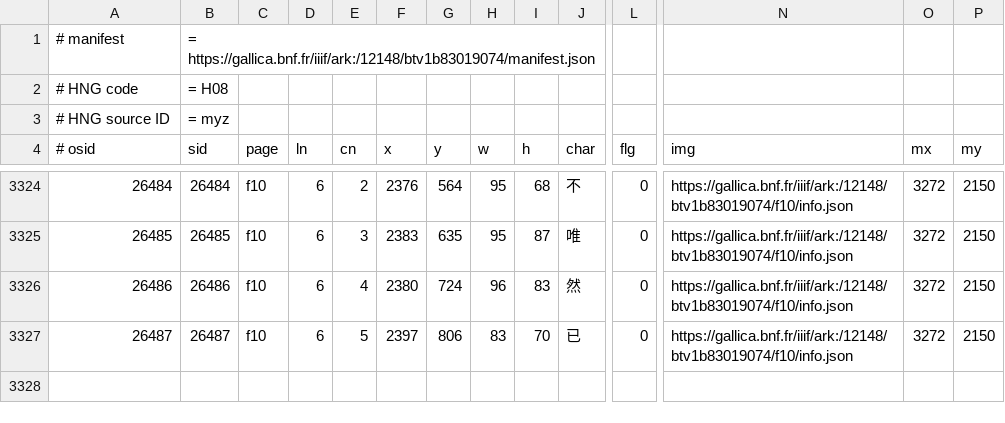
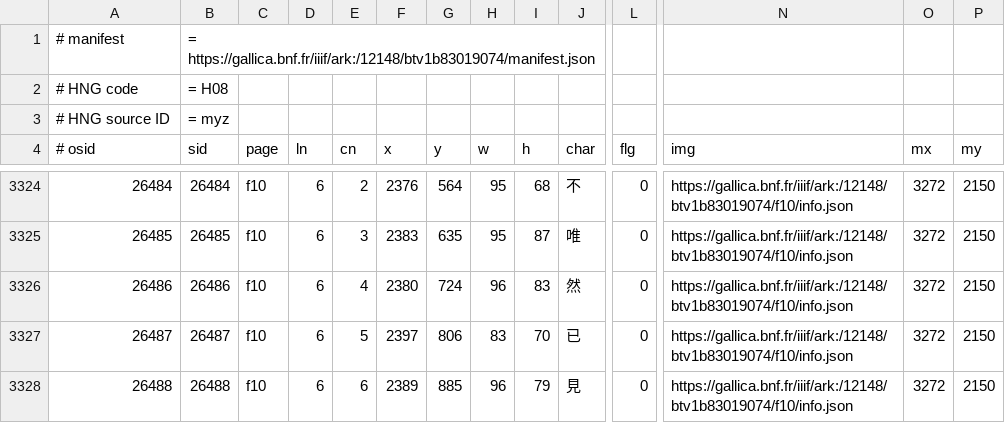
Before and after one commit to chise/hng-kiridashi-data, a TSV file: H08_myz_P2334.tsv, drawn as a sheet; only a part is shown, gaps mark what is left out; rows hold the shown columns only; the diff names each change by its address in the sheet, - before the commit and + after, or states it on an @@ line.

Commit message:
([26488] f10/6-6: (2389,885)+96+79 (見)): add [via Kiridashi-kun]

```diff
--- a/H08_myz_P2334.tsv
+++ b/H08_myz_P2334.tsv
+row 3328: 26488 | 26488 | f10 | 6 | 6 | 2389 | 885 | 96 | 79 | 見 | 0 | https://gallica.bnf.fr/iiif/ark:/12148/btv1b83019074/f10/info.json | 3272 | 2150
```
